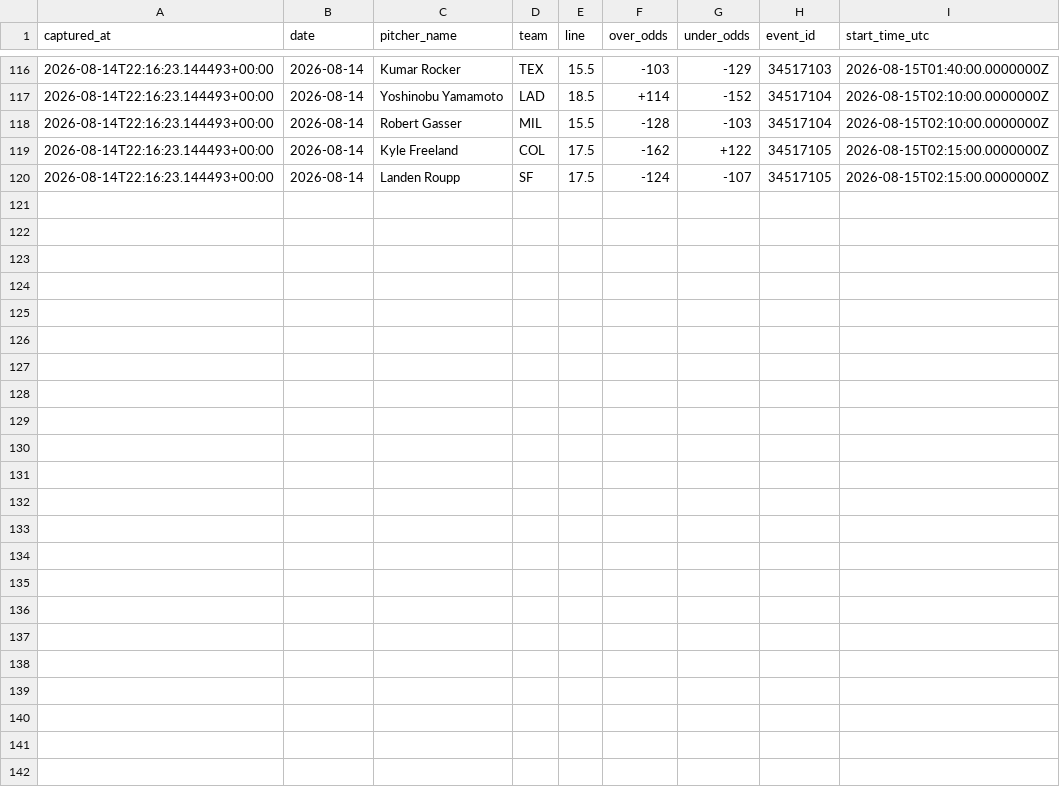
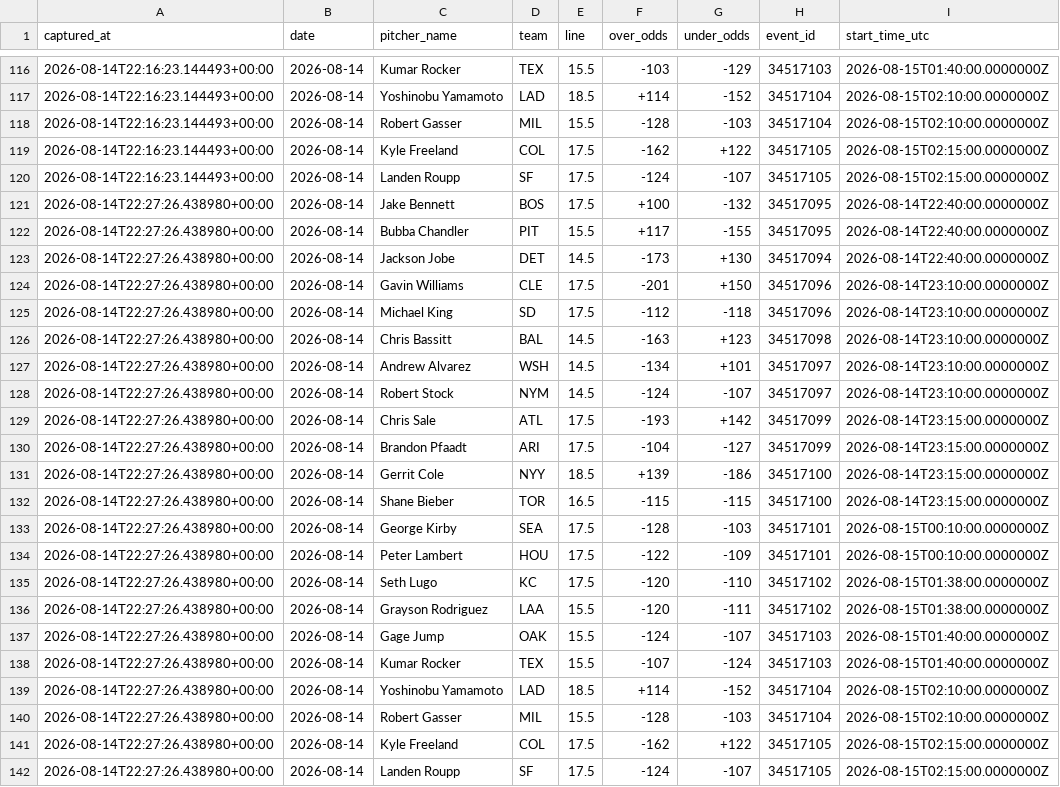
Before and after one commit to joey11600/MLB-Strikeouts, a CSV file: data/odds/closing_outs_2026-08-14.csv, drawn as a sheet; only a part is shown, gaps mark what is left out; the diff names each change by its address in the sheet, - before the commit and + after, or states it on an @@ line.

```diff
--- a/data/odds/closing_outs_2026-08-14.csv
+++ b/data/odds/closing_outs_2026-08-14.csv
+row 121: 2026-08-14T22:27:26.438980+00:00 | 2026-08-14 | Jake Bennett | BOS | 17.5 | +100 | -132 | 34517095 | 2026-08-14T22:40:00.0000000Z
+row 122: 2026-08-14T22:27:26.438980+00:00 | 2026-08-14 | Bubba Chandler | PIT | 15.5 | +117 | -155 | 34517095 | 2026-08-14T22:40:00.0000000Z
+row 123: 2026-08-14T22:27:26.438980+00:00 | 2026-08-14 | Jackson Jobe | DET | 14.5 | -173 | +130 | 34517094 | 2026-08-14T22:40:00.0000000Z
+row 124: 2026-08-14T22:27:26.438980+00:00 | 2026-08-14 | Gavin Williams | CLE | 17.5 | -201 | +150 | 34517096 | 2026-08-14T23:10:00.0000000Z
+row 125: 2026-08-14T22:27:26.438980+00:00 | 2026-08-14 | Michael King | SD | 17.5 | -112 | -118 | 34517096 | 2026-08-14T23:10:00.0000000Z
+row 126: 2026-08-14T22:27:26.438980+00:00 | 2026-08-14 | Chris Bassitt | BAL | 14.5 | -163 | +123 | 34517098 | 2026-08-14T23:10:00.0000000Z
+row 127: 2026-08-14T22:27:26.438980+00:00 | 2026-08-14 | Andrew Alvarez | WSH | 14.5 | -134 | +101 | 34517097 | 2026-08-14T23:10:00.0000000Z
+row 128: 2026-08-14T22:27:26.438980+00:00 | 2026-08-14 | Robert Stock | NYM | 14.5 | -124 | -107 | 34517097 | 2026-08-14T23:10:00.0000000Z
+row 129: 2026-08-14T22:27:26.438980+00:00 | 2026-08-14 | Chris Sale | ATL | 17.5 | -193 | +142 | 34517099 | 2026-08-14T23:15:00.0000000Z
+row 130: 2026-08-14T22:27:26.438980+00:00 | 2026-08-14 | Brandon Pfaadt | ARI | 17.5 | -104 | -127 | 34517099 | 2026-08-14T23:15:00.0000000Z
+row 131: 2026-08-14T22:27:26.438980+00:00 | 2026-08-14 | Gerrit Cole | NYY | 18.5 | +139 | -186 | 34517100 | 2026-08-14T23:15:00.0000000Z
+row 132: 2026-08-14T22:27:26.438980+00:00 | 2026-08-14 | Shane Bieber | TOR | 16.5 | -115 | -115 | 34517100 | 2026-08-14T23:15:00.0000000Z
+row 133: 2026-08-14T22:27:26.438980+00:00 | 2026-08-14 | George Kirby | SEA | 17.5 | -128 | -103 | 34517101 | 2026-08-15T00:10:00.0000000Z
+row 134: 2026-08-14T22:27:26.438980+00:00 | 2026-08-14 | Peter Lambert | HOU | 17.5 | -122 | -109 | 34517101 | 2026-08-15T00:10:00.0000000Z
+row 135: 2026-08-14T22:27:26.438980+00:00 | 2026-08-14 | Seth Lugo | KC | 17.5 | -120 | -110 | 34517102 | 2026-08-15T01:38:00.0000000Z
+row 136: 2026-08-14T22:27:26.438980+00:00 | 2026-08-14 | Grayson Rodriguez | LAA | 15.5 | -120 | -111 | 34517102 | 2026-08-15T01:38:00.0000000Z
+row 137: 2026-08-14T22:27:26.438980+00:00 | 2026-08-14 | Gage Jump | OAK | 15.5 | -124 | -107 | 34517103 | 2026-08-15T01:40:00.0000000Z
+row 138: 2026-08-14T22:27:26.438980+00:00 | 2026-08-14 | Kumar Rocker | TEX | 15.5 | -107 | -124 | 34517103 | 2026-08-15T01:40:00.0000000Z
+row 139: 2026-08-14T22:27:26.438980+00:00 | 2026-08-14 | Yoshinobu Yamamoto | LAD | 18.5 | +114 | -152 | 34517104 | 2026-08-15T02:10:00.0000000Z
+row 140: 2026-08-14T22:27:26.438980+00:00 | 2026-08-14 | Robert Gasser | MIL | 15.5 | -128 | -103 | 34517104 | 2026-08-15T02:10:00.0000000Z
+row 141: 2026-08-14T22:27:26.438980+00:00 | 2026-08-14 | Kyle Freeland | COL | 17.5 | -162 | +122 | 34517105 | 2026-08-15T02:15:00.0000000Z
+row 142: 2026-08-14T22:27:26.438980+00:00 | 2026-08-14 | Landen Roupp | SF | 17.5 | -124 | -107 | 34517105 | 2026-08-15T02:15:00.0000000Z
```
Also changed, not shown: data/model_log.csv, data/odds/closing_2026-08-14.csv, 2 other files.
